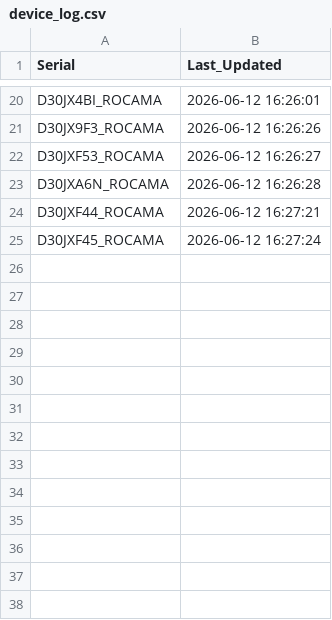
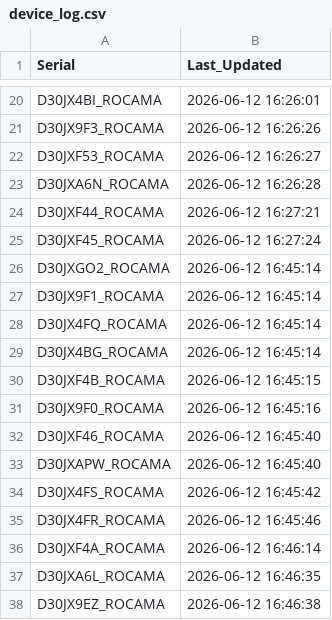
Before and after one commit to gganada/Huenit_update_repo, a CSV file: logs/device_log.csv, drawn as a sheet; only a part is shown, gaps mark what is left out.

Commit message:
🎯 K210 펌웨어 업데이트 완료 - 총 37개 장치 로그 업데이트

```diff
--- a/logs/device_log.csv
+++ b/logs/device_log.csv
@@ -25 +25,14 @@ D30JXF44_ROCAMA,2026-06-12 16:27:21
 D30JXF45_ROCAMA,2026-06-12 16:27:24
+D30JXGO2_ROCAMA,2026-06-12 16:45:14
+D30JX9F1_ROCAMA,2026-06-12 16:45:14
+D30JX4FQ_ROCAMA,2026-06-12 16:45:14
+D30JX4BG_ROCAMA,2026-06-12 16:45:14
+D30JXF4B_ROCAMA,2026-06-12 16:45:15
+D30JX9F0_ROCAMA,2026-06-12 16:45:16
+D30JXF46_ROCAMA,2026-06-12 16:45:40
+D30JXAPW_ROCAMA,2026-06-12 16:45:40
+D30JX4FS_ROCAMA,2026-06-12 16:45:42
+D30JX4FR_ROCAMA,2026-06-12 16:45:46
+D30JXF4A_ROCAMA,2026-06-12 16:46:14
+D30JXA6L_ROCAMA,2026-06-12 16:46:35
+D30JX9EZ_ROCAMA,2026-06-12 16:46:38
```
